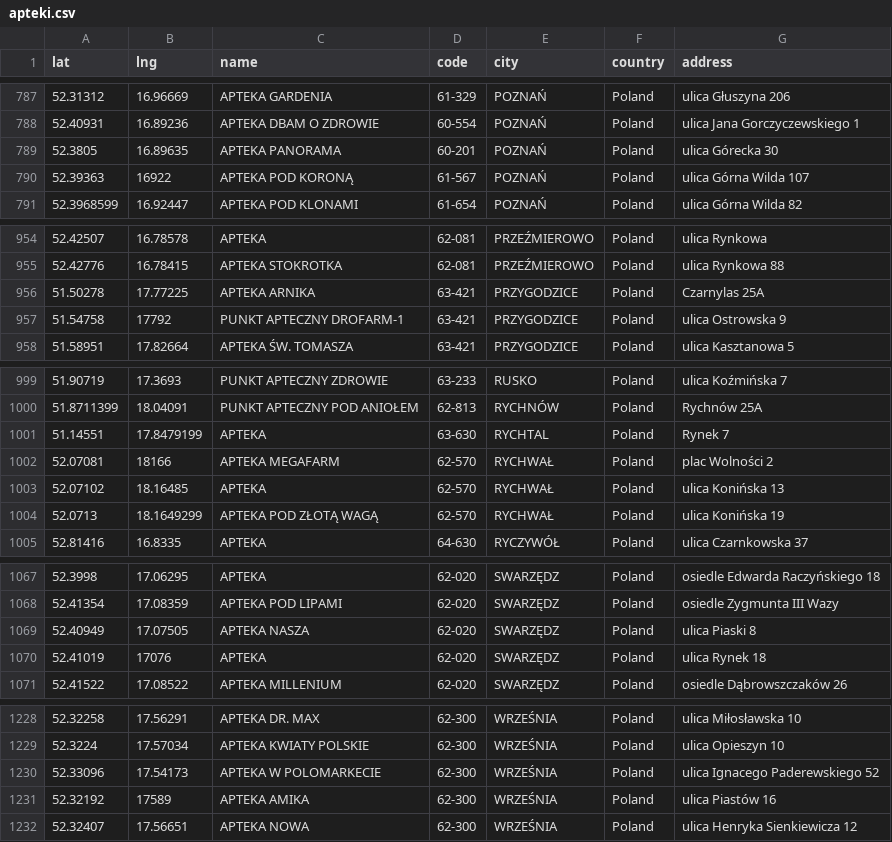
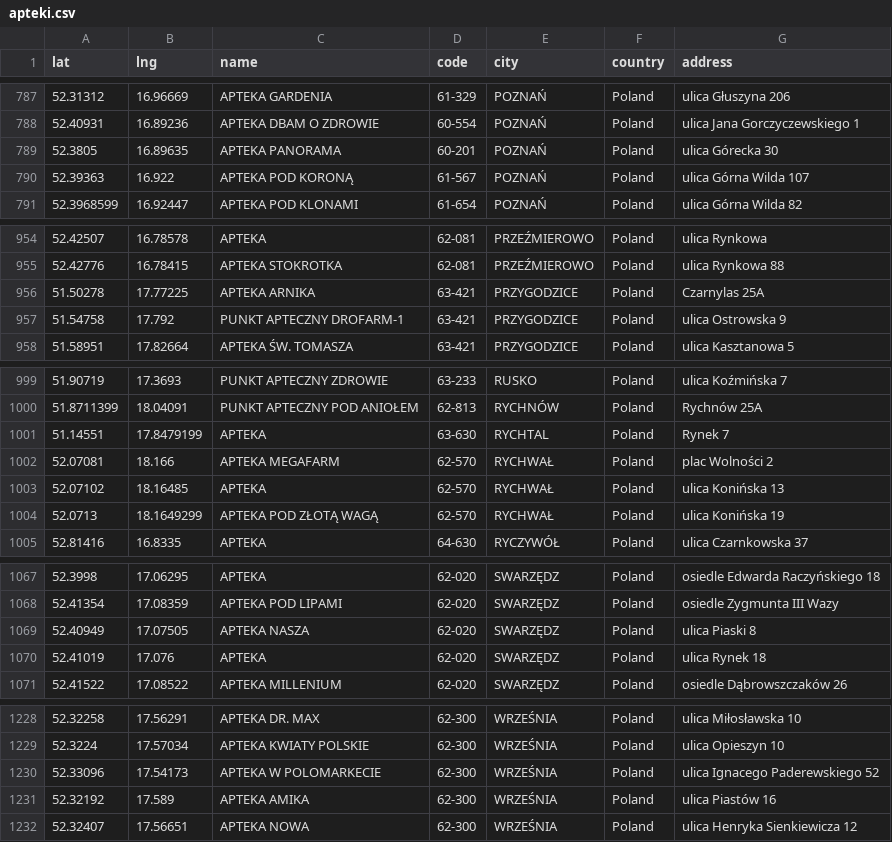
Before and after one commit to antkowiakit/pharmacy, a CSV file: web/apteki.csv, drawn as a sheet; only a part is shown, gaps mark what is left out; the diff covers the shown part only.

```diff
--- a/web/apteki.csv
+++ b/web/apteki.csv
@@ -789,3 +789,3 @@ lat;lng;name;code;city;country;address
 52.3805;16.89635;APTEKA PANORAMA; 60-201; POZNAŃ; Poland;ulica Górecka 30
-52.39363;16922;APTEKA POD KORONĄ; 61-567; POZNAŃ; Poland;ulica Górna Wilda 107
+52.39363;16.922;APTEKA POD KORONĄ; 61-567; POZNAŃ; Poland;ulica Górna Wilda 107
 52.3968599;16.92447;APTEKA POD KLONAMI; 61-654; POZNAŃ; Poland;ulica Górna Wilda 82
@@ -956,3 +956,3 @@ lat;lng;name;code;city;country;address
 51.50278;17.77225;APTEKA ARNIKA; 63-421; PRZYGODZICE; Poland;Czarnylas 25A
-51.54758;17792;PUNKT APTECZNY DROFARM-1; 63-421; PRZYGODZICE; Poland;ulica Ostrowska 9
+51.54758;17.792;PUNKT APTECZNY DROFARM-1; 63-421; PRZYGODZICE; Poland;ulica Ostrowska 9
 51.58951;17.82664;APTEKA ŚW. TOMASZA; 63-421; PRZYGODZICE; Poland;ulica Kasztanowa 5
@@ -1001,3 +1001,3 @@ lat;lng;name;code;city;country;address
 51.14551;17.8479199;APTEKA; 63-630; RYCHTAL; Poland;Rynek 7
-52.07081;18166;APTEKA MEGAFARM; 62-570; RYCHWAŁ; Poland;plac Wolności 2
+52.07081;18.166;APTEKA MEGAFARM; 62-570; RYCHWAŁ; Poland;plac Wolności 2
 52.07102;18.16485;APTEKA; 62-570; RYCHWAŁ; Poland;ulica Konińska 13
@@ -1069,3 +1069,3 @@ lat;lng;name;code;city;country;address
 52.40949;17.07505;APTEKA NASZA; 62-020; SWARZĘDZ; Poland;ulica Piaski 8
-52.41019;17076;APTEKA ; 62-020; SWARZĘDZ; Poland;ulica Rynek 18
+52.41019;17.076;APTEKA ; 62-020; SWARZĘDZ; Poland;ulica Rynek 18
 52.41522;17.08522;APTEKA MILLENIUM; 62-020; SWARZĘDZ; Poland;osiedle Dąbrowszczaków 26
@@ -1230,3 +1230,3 @@ lat;lng;name;code;city;country;address
 52.33096;17.54173;APTEKA W POLOMARKECIE; 62-300; WRZEŚNIA; Poland;ulica Ignacego Paderewskiego 52
-52.32192;17589;APTEKA AMIKA; 62-300; WRZEŚNIA; Poland;ulica Piastów 16
+52.32192;17.589;APTEKA AMIKA; 62-300; WRZEŚNIA; Poland;ulica Piastów 16
 52.32407;17.56651;APTEKA NOWA; 62-300; WRZEŚNIA; Poland;ulica Henryka Sienkiewicza 12
```
Also changed, not shown: 7 edited cells elsewhere in this file, 4 other files.
